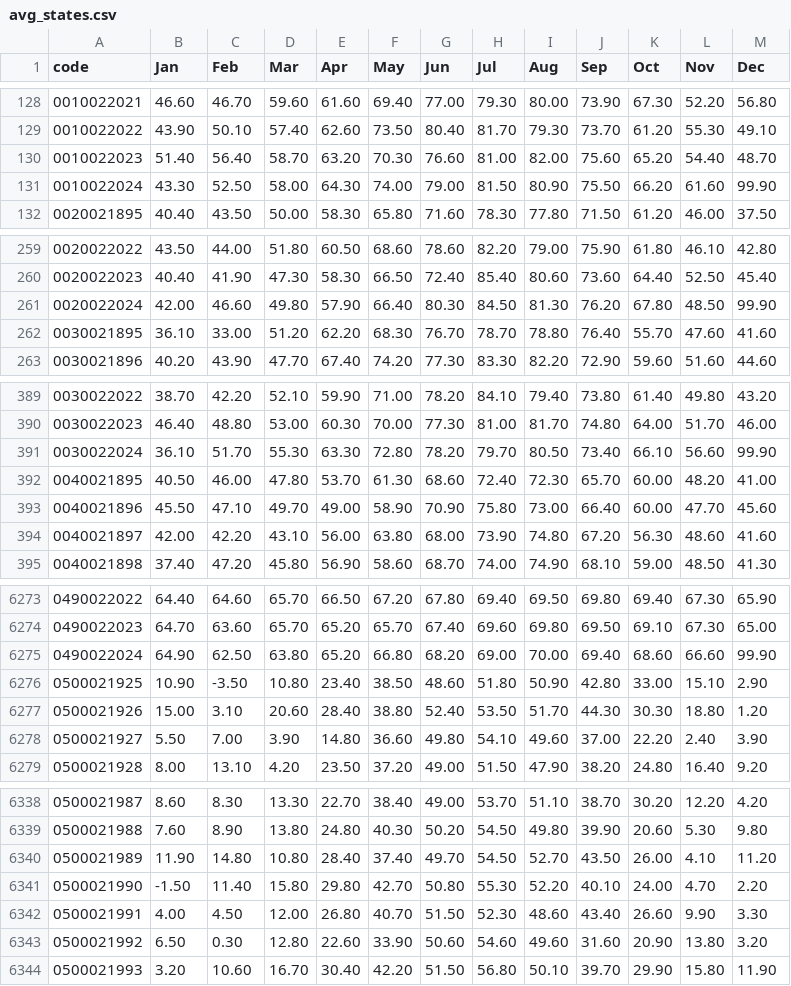
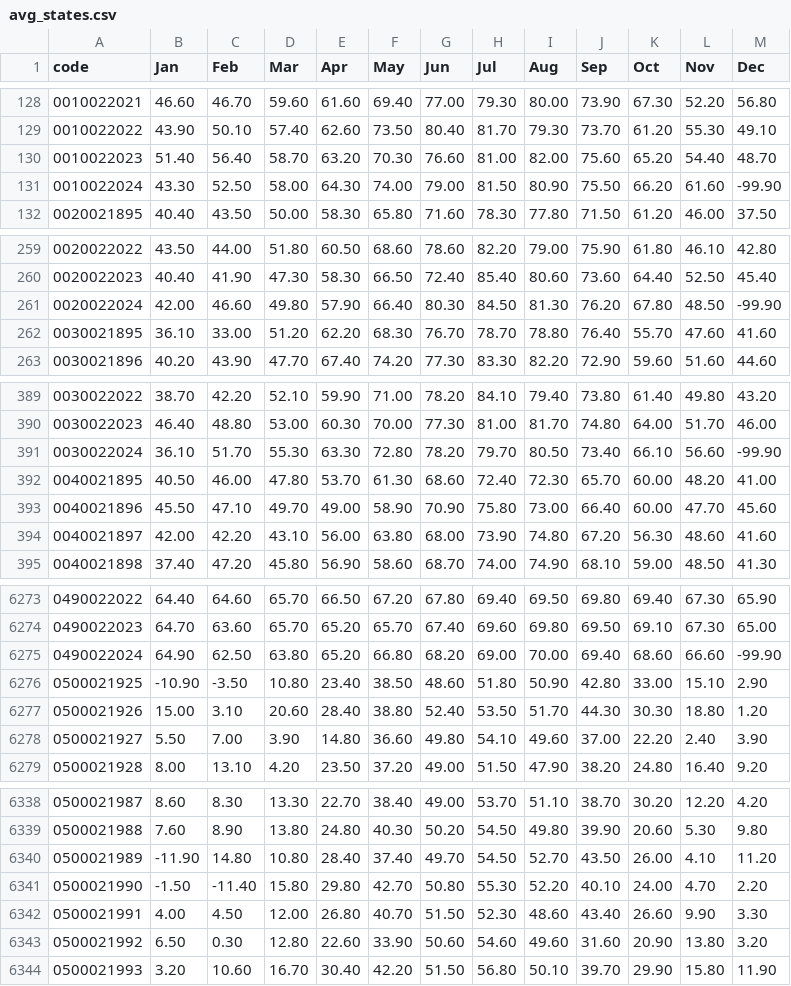
Before and after one commit to ChristianParodi/dataviz, a CSV file: dataset/assignment_4/avg_states.csv, drawn as a sheet; only a part is shown, gaps mark what is left out; the diff covers the shown part only.

```diff
--- a/dataset/assignment_4/avg_states.csv
+++ b/dataset/assignment_4/avg_states.csv
@@ -130,3 +130,3 @@ code,Jan,Feb,Mar,Apr,May,Jun,Jul,Aug,Sep,Oct,Nov,Dec
 0010022023,51.40,56.40,58.70,63.20,70.30,76.60,81.00,82.00,75.60,65.20,54.40,48.70
-0010022024,43.30,52.50,58.00,64.30,74.00,79.00,81.50,80.90,75.50,66.20,61.60,99.90
+0010022024,43.30,52.50,58.00,64.30,74.00,79.00,81.50,80.90,75.50,66.20,61.60,-99.90
 0020021895,40.40,43.50,50.00,58.30,65.80,71.60,78.30,77.80,71.50,61.20,46.00,37.50
@@ -260,3 +260,3 @@ code,Jan,Feb,Mar,Apr,May,Jun,Jul,Aug,Sep,Oct,Nov,Dec
 0020022023,40.40,41.90,47.30,58.30,66.50,72.40,85.40,80.60,73.60,64.40,52.50,45.40
-0020022024,42.00,46.60,49.80,57.90,66.40,80.30,84.50,81.30,76.20,67.80,48.50,99.90
+0020022024,42.00,46.60,49.80,57.90,66.40,80.30,84.50,81.30,76.20,67.80,48.50,-99.90
 0030021895,36.10,33.00,51.20,62.20,68.30,76.70,78.70,78.80,76.40,55.70,47.60,41.60
@@ -390,3 +390,3 @@ code,Jan,Feb,Mar,Apr,May,Jun,Jul,Aug,Sep,Oct,Nov,Dec
 0030022023,46.40,48.80,53.00,60.30,70.00,77.30,81.00,81.70,74.80,64.00,51.70,46.00
-0030022024,36.10,51.70,55.30,63.30,72.80,78.20,79.70,80.50,73.40,66.10,56.60,99.90
+0030022024,36.10,51.70,55.30,63.30,72.80,78.20,79.70,80.50,73.40,66.10,56.60,-99.90
 0040021895,40.50,46.00,47.80,53.70,61.30,68.60,72.40,72.30,65.70,60.00,48.20,41.00
@@ -6274,4 +6274,4 @@ code,Jan,Feb,Mar,Apr,May,Jun,Jul,Aug,Sep,Oct,Nov,Dec
 0490022023,64.70,63.60,65.70,65.20,65.70,67.40,69.60,69.80,69.50,69.10,67.30,65.00
-0490022024,64.90,62.50,63.80,65.20,66.80,68.20,69.00,70.00,69.40,68.60,66.60,99.90
-0500021925,10.90,-3.50,10.80,23.40,38.50,48.60,51.80,50.90,42.80,33.00,15.10,2.90
+0490022024,64.90,62.50,63.80,65.20,66.80,68.20,69.00,70.00,69.40,68.60,66.60,-99.90
+0500021925,-10.90,-3.50,10.80,23.40,38.50,48.60,51.80,50.90,42.80,33.00,15.10,2.90
 0500021926,15.00,3.10,20.60,28.40,38.80,52.40,53.50,51.70,44.30,30.30,18.80,1.20
@@ -6339,4 +6339,4 @@ code,Jan,Feb,Mar,Apr,May,Jun,Jul,Aug,Sep,Oct,Nov,Dec
 0500021988,7.60,8.90,13.80,24.80,40.30,50.20,54.50,49.80,39.90,20.60,5.30,9.80
-0500021989,11.90,14.80,10.80,28.40,37.40,49.70,54.50,52.70,43.50,26.00,4.10,11.20
-0500021990,-1.50,11.40,15.80,29.80,42.70,50.80,55.30,52.20,40.10,24.00,4.70,2.20
+0500021989,-11.90,14.80,10.80,28.40,37.40,49.70,54.50,52.70,43.50,26.00,4.10,11.20
+0500021990,-1.50,-11.40,15.80,29.80,42.70,50.80,55.30,52.20,40.10,24.00,4.70,2.20
 0500021991,4.00,4.50,12.00,26.80,40.70,51.50,52.30,48.60,43.40,26.60,9.90,3.30
```
Also changed, not shown: 101 edited cells elsewhere in this file, dataset/assignment_4/avg_states_final.csv, dataset/assignment_4/max_states.csv, 6 other files.
